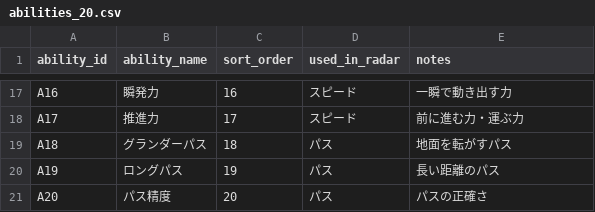
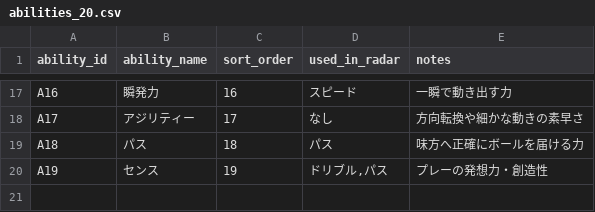
Before and after one commit to shintam428-collab/soccer-player-diagnosis, a CSV file: abilities_20.csv, drawn as a sheet; only a part is shown, gaps mark what is left out; the diff covers the shown part only; the diff names each change by its address in the sheet, - before the commit and + after, or states it on an @@ line.

```diff
--- a/abilities_20.csv
+++ b/abilities_20.csv
-B18 (ability_name): 推進力
+B18 (ability_name): アジリティー
-D18 (used_in_radar): スピード
+D18 (used_in_radar): なし
-E18 (notes): 前に進む力・運ぶ力
+E18 (notes): 方向転換や細かな動きの素早さ
-B19 (ability_name): グランダーパス
+B19 (ability_name): パス
-E19 (notes): 地面を転がすパス
+E19 (notes): 味方へ正確にボールを届ける力
-B20 (ability_name): ロングパス
+B20 (ability_name): センス
-D20 (used_in_radar): パス
+D20 (used_in_radar): ドリブル,パス
-E20 (notes): 長い距離のパス
+E20 (notes): プレーの発想力・創造性
-row 21: A20 | パス精度 | 20 | パス | パスの正確さ
```
Also changed, not shown: 32 edited cells elsewhere in this file, base_ability_values.csv, radar_map.csv, 1 other file.
